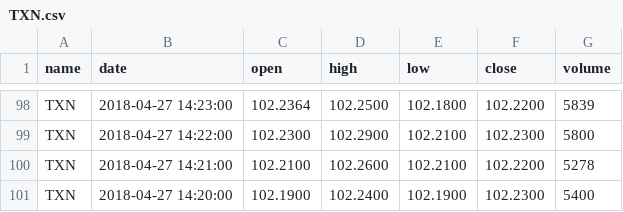
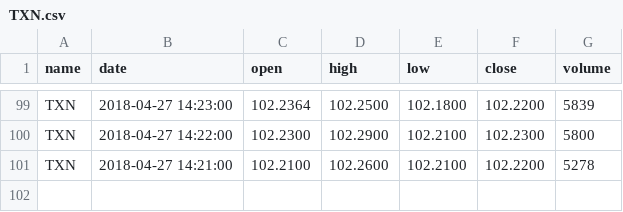
Before and after one commit to wefreeminds/stock_prediction_web_app, a CSV file: website/TXN.csv, drawn as a sheet; only a part is shown, gaps mark what is left out; the diff covers the shown part only.

```diff
--- a/website/TXN.csv
+++ b/website/TXN.csv
@@ -100,2 +101 @@ TXN,2018-04-27 14:22:00,102.2300,102.2900,102.2100,102.2300,5800
 TXN,2018-04-27 14:21:00,102.2100,102.2600,102.2100,102.2200,5278
-TXN,2018-04-27 14:20:00,102.1900,102.2400,102.1900,102.2300,5400
```
Also changed, not shown: 1 added row and 30 edited cells elsewhere in this file, website/AABA.csv, website/AAPL.csv, 12 other files.
